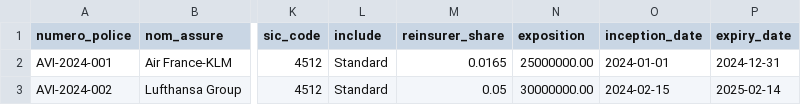
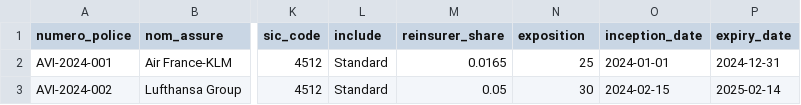
Before and after one commit to abaelde/structure-application, a CSV file: examples/bordereaux/bordereau_aviation_axa_xl.csv, drawn as a sheet; only a part is shown, gaps mark what is left out; the diff names each change by its address in the sheet, - before the commit and + after, or states it on an @@ line.

```diff
--- a/examples/bordereaux/bordereau_aviation_axa_xl.csv
+++ b/examples/bordereaux/bordereau_aviation_axa_xl.csv
-N2 (exposition): 25000000.00
+N2 (exposition): 25
-N3 (exposition): 30000000.00
+N3 (exposition): 30
```
Also changed, not shown: 2 other files.
